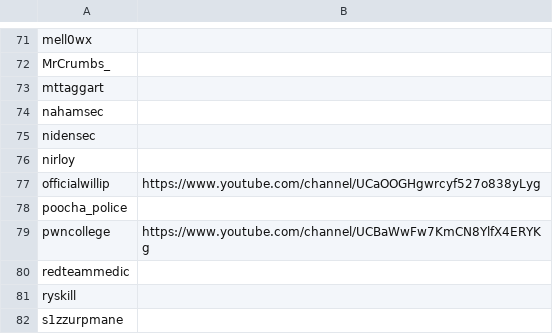
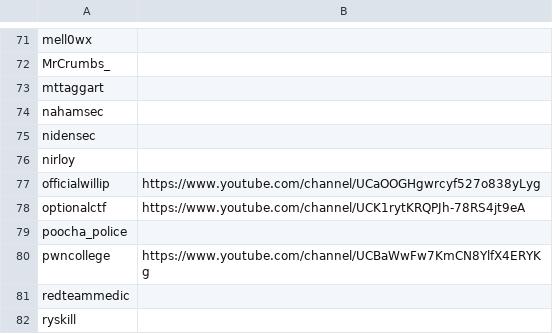
Before and after one commit to infosecstreams/infosecstreams.github.io, a CSV file: streamers.csv, drawn as a sheet; only a part is shown, gaps mark what is left out; the shorter side is filled out with more unchanged rows; the diff names each change by its address in the sheet, - before the commit and + after, or states it on an @@ line.

Commit message:
Add optionalctf

```diff
--- a/streamers.csv
+++ b/streamers.csv
+row 78: optionalctf | https://www.youtube.com/channel/UCK1rytKRQPJh-78RS4jt9eA
```
